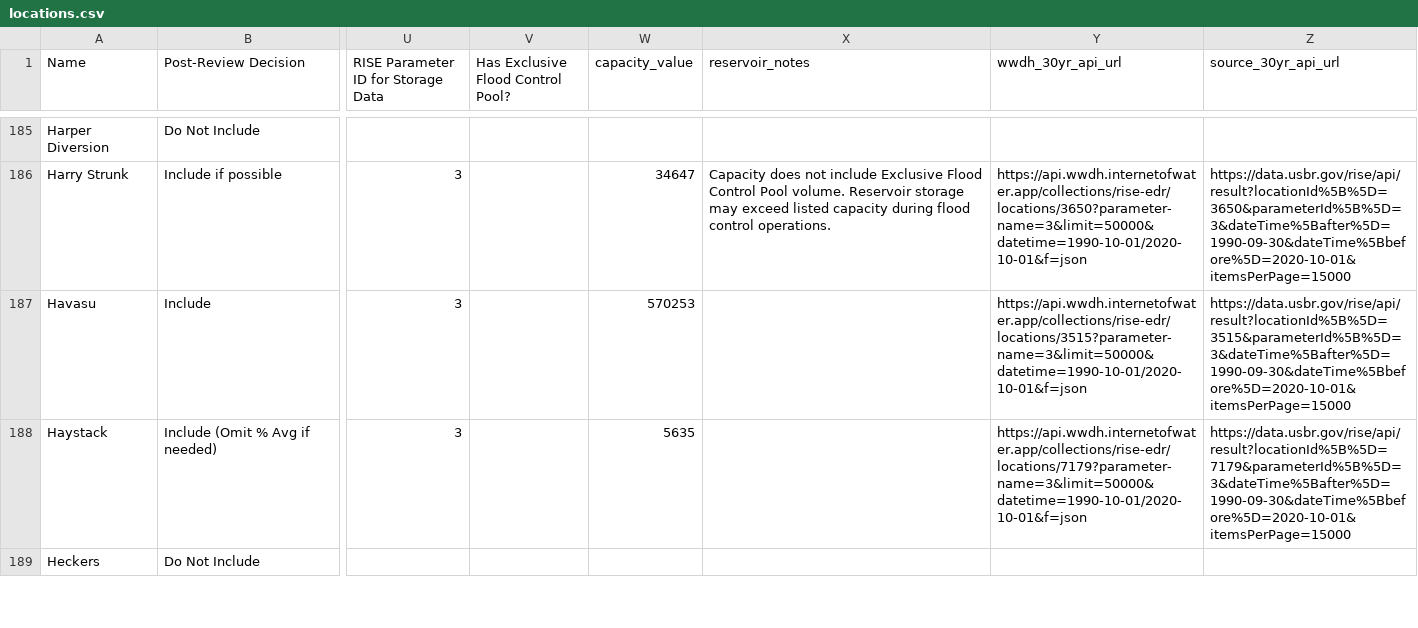
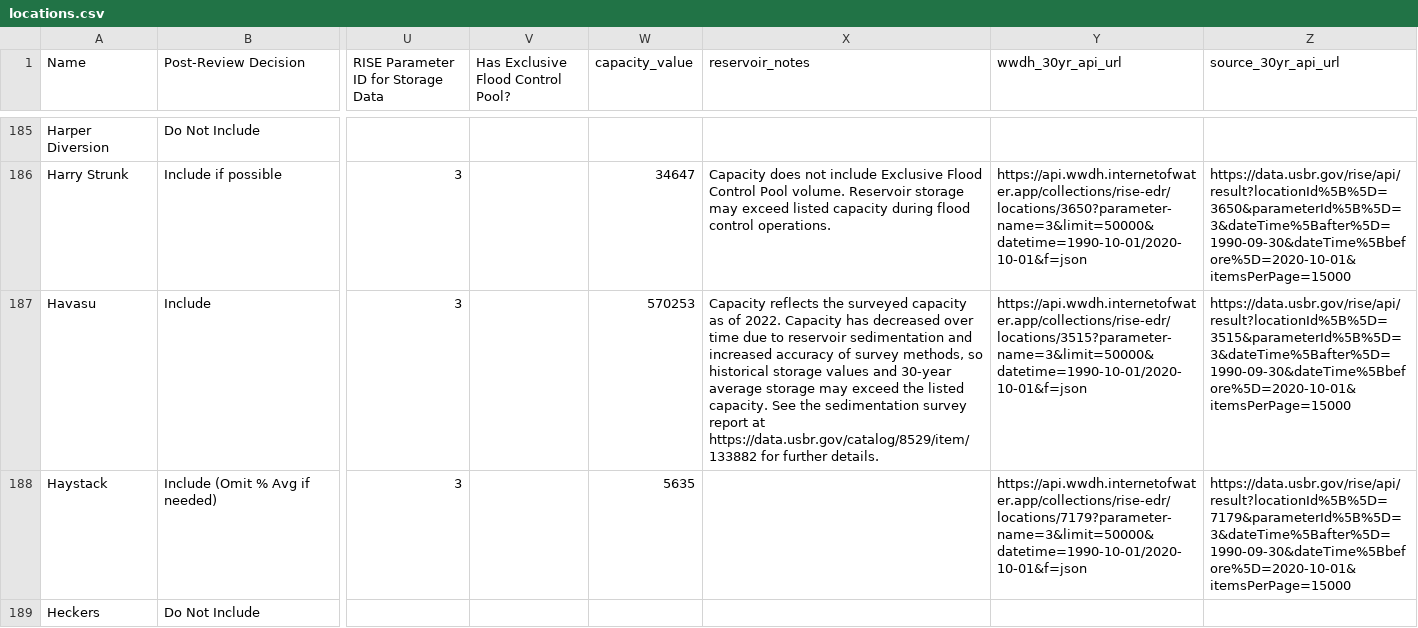
Before and after one commit to allisonodell/teacup-generator, a CSV file: R-workflow/config/locations.csv, drawn as a sheet; only a part is shown, gaps mark what is left out; the diff covers the shown part only; the diff names each change by its address in the sheet, - before the commit and + after, or states it on an @@ line.

Commit message:
Add reservoir-specific notes for Havasu and Paonia and add quotation marks to all notes

```diff
--- a/R-workflow/config/locations.csv
+++ b/R-workflow/config/locations.csv
-X187 (reservoir_notes): (empty)
+X187 (reservoir_notes): Capacity reflects the surveyed capacity as of 2022. Capacity has decreased over time due to reservoir sedimentation and increased accuracy of survey methods, so historical storage values and 30-year average storage may exceed the listed capacity. See the sedimentation survey report at https://data.usbr.gov/catalog/8529/item/133882 for further details.
```
Also changed, not shown: 1 edited cell elsewhere in this file.
